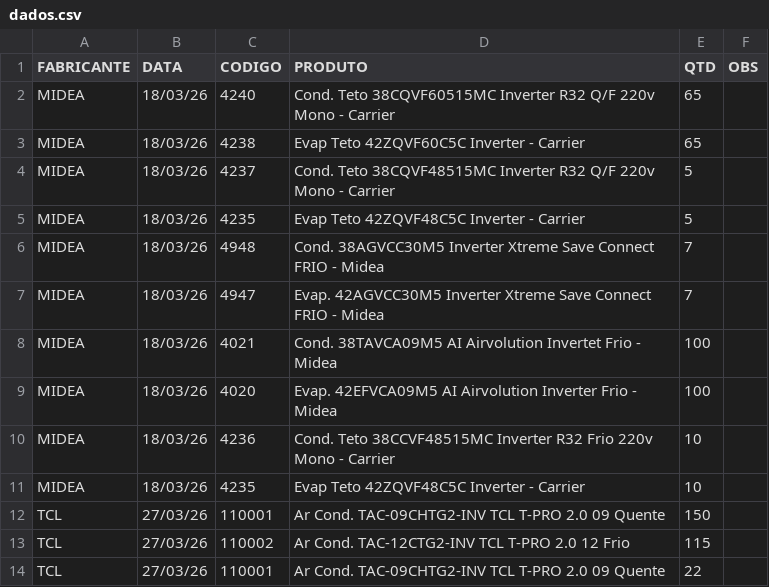
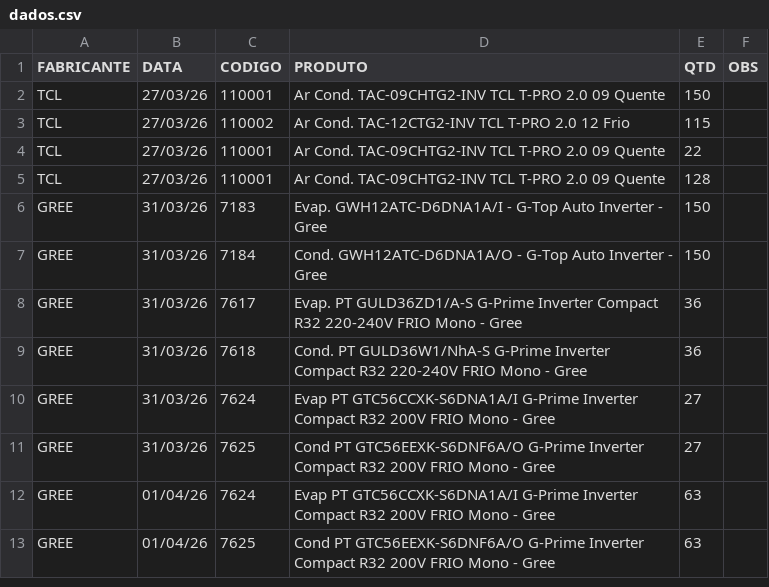
Before and after one commit to discomerciologistica/agendamentos, a CSV file: dados.csv, drawn as a sheet; only a part is shown; the shorter side is filled out with more unchanged rows; the diff names each change by its address in the sheet, - before the commit and + after, or states it on an @@ line.

Commit message:
Update dados.csv

```diff
--- a/dados.csv
+++ b/dados.csv
-row 2: MIDEA | 18/03/26 | 4240 | Cond. Teto 38CQVF60515MC Inverter R32 Q/F 220v Mono - Carrier | 65
-row 3: MIDEA | 18/03/26 | 4238 | Evap Teto 42ZQVF60C5C Inverter - Carrier | 65
-row 4: MIDEA | 18/03/26 | 4237 | Cond. Teto 38CQVF48515MC Inverter R32 Q/F 220v Mono - Carrier | 5
-row 5: MIDEA | 18/03/26 | 4235 | Evap Teto 42ZQVF48C5C Inverter - Carrier | 5
-row 6: MIDEA | 18/03/26 | 4948 | Cond. 38AGVCC30M5 Inverter Xtreme Save Connect FRIO - Midea | 7
-row 7: MIDEA | 18/03/26 | 4947 | Evap. 42AGVCC30M5 Inverter Xtreme Save Connect FRIO - Midea | 7
-row 8: MIDEA | 18/03/26 | 4021 | Cond. 38TAVCA09M5 AI Airvolution Invertet Frio - Midea | 100
-row 9: MIDEA | 18/03/26 | 4020 | Evap. 42EFVCA09M5 AI Airvolution Inverter Frio - Midea | 100
-row 10: MIDEA | 18/03/26 | 4236 | Cond. Teto 38CCVF48515MC Inverter R32 Frio 220v Mono - Carrier | 10
-row 11: MIDEA | 18/03/26 | 4235 | Evap Teto 42ZQVF48C5C Inverter - Carrier | 10
```
